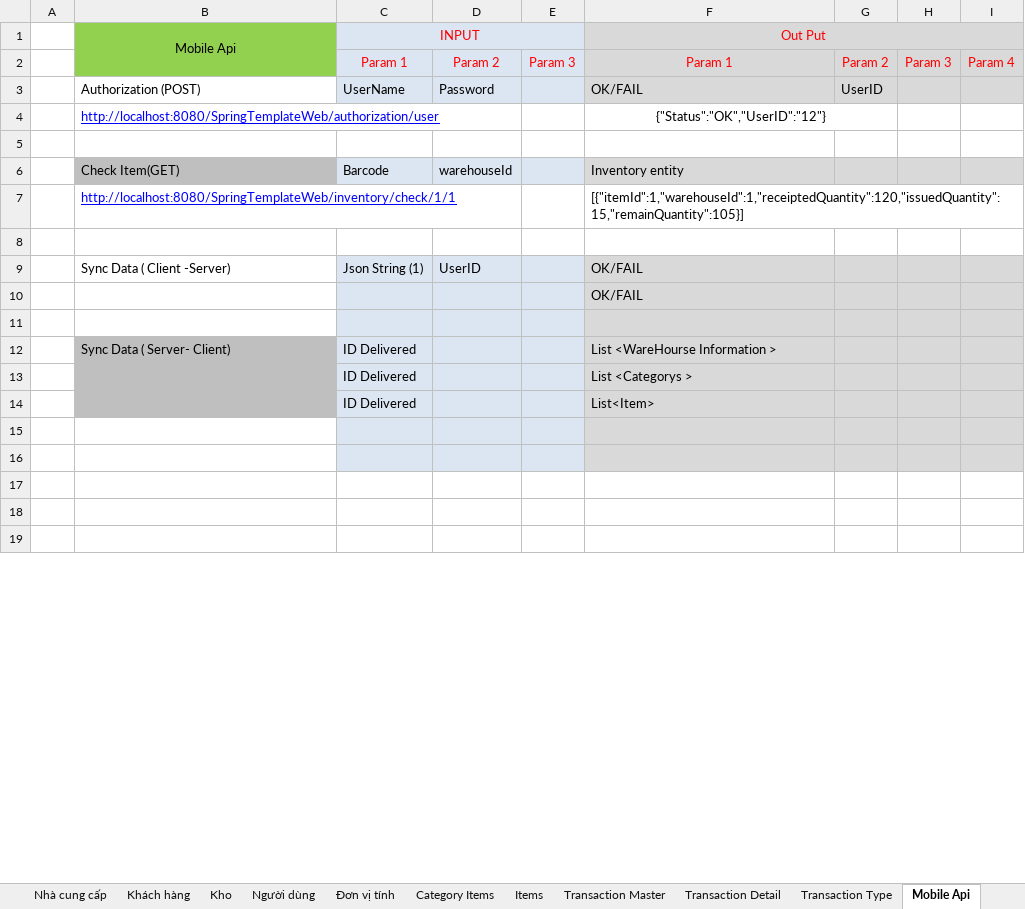
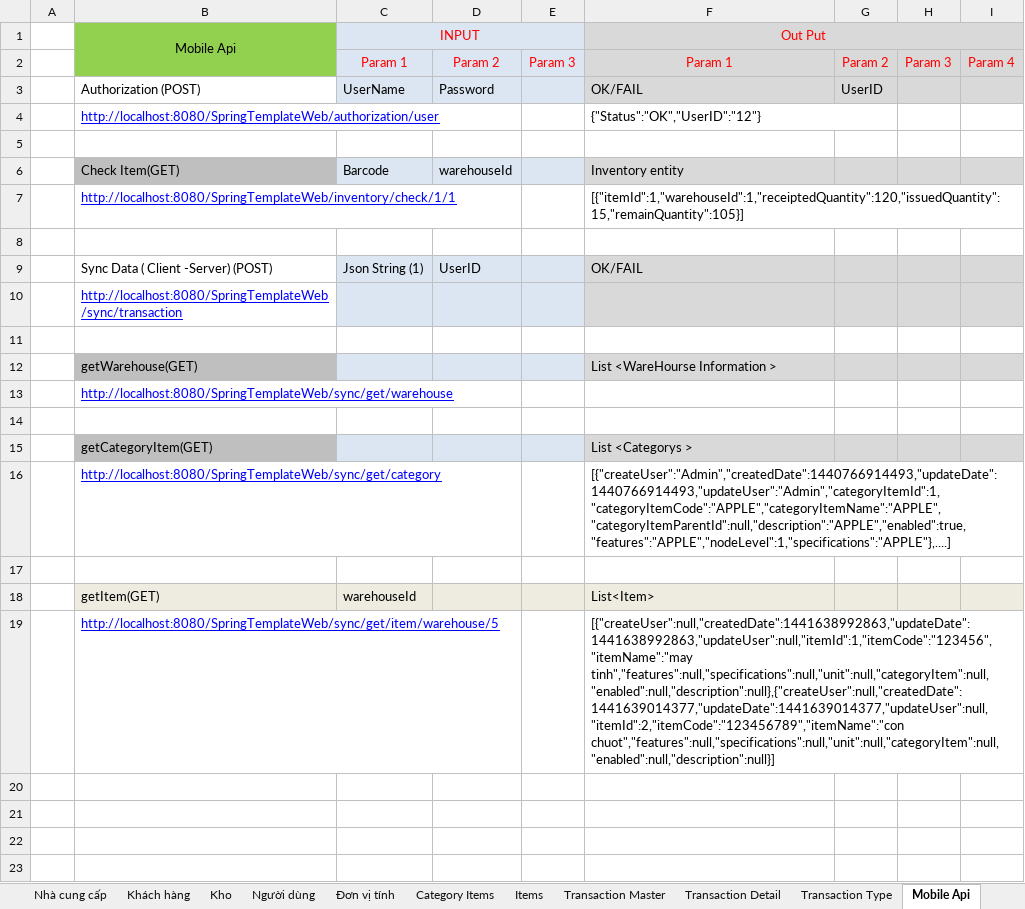
Before and after one commit to tungpham1990/InventoryProject, an Excel workbook: Document/InventoryProject_Tuan_Modified.xlsx, sheet Mobile Api, drawn as a sheet; only a part is shown; values as stored, in another font and other column widths than the file's, no borders; removed rows and columns are numbered as before the commit, all else as after; the diff names each change by its address in the sheet, - before the commit and + after, or states it on an @@ line.

```diff
--- a/Document/InventoryProject_Tuan_Modified.xlsx (sheet Mobile Api)
+++ b/Document/InventoryProject_Tuan_Modified.xlsx (sheet Mobile Api)
-F4 alignment: center
+F4 alignment: left
-B9 (Mobile Api): Sync Data ( Client -Server)
+B9 (Mobile Api): Sync Data ( Client -Server) (POST)
-row 10:  |  |  |  |  | OK/FAIL
+row 10:  | http://localhost:8080/SpringTemplateWeb/sync/transaction
-C11:E11 fill: #DCE6F2
+C11:E11 fill: none
-F11:I11 fill: #D9D9D9
+F11:I11 fill: none
-row 12:  | Sync Data ( Server- Client) | ID Delivered |  |  | List <WareHourse Information >
-row 13:  |  | ID Delivered |  |  | List <Categorys >
-row 14:  |  | ID Delivered |  |  | List<Item>
+row 12:  | getWarehouse(GET) |  |  |  | List <WareHourse Information >
+row 13:  | http://localhost:8080/SpringTemplateWeb/sync/get/warehouse
-C14:E14 fill: #DCE6F2
+C14:E14 fill: none
-F14:I14 fill: #D9D9D9
+F14:I14 fill: none
+row 15:  | getCategoryItem(GET) |  |  |  | List <Categorys >
+row 16:  | http://localhost:8080/SpringTemplateWeb/sync/get/category |  |  |  | [{"createUser":"Admin","createdDate":1440766914493,"updateDate":1440766914493,"updateUser":"Admin","categoryItemId":1,"categoryItemCode":"APPLE","categoryItemName":"APPLE","categoryItemParentId":null,"description":"APPLE","enabled":true,"features":"APPLE","nodeLevel":1,"specifications":"APPLE"},....]
+row 17: (empty)
+row 18:  | getItem(GET) | warehouseId |  |  | List<Item>
+row 19:  | http://localhost:8080/SpringTemplateWeb/sync/get/item/warehouse/5 |  |  |  | [{"createUser":null,"createdDate":1441638992863,"updateDate":1441638992863,"updateUser":null,"itemId":1,"itemCode":"123456","itemName":"may tinh","features":null,"specifications":null,"unit":null,"categoryItem":null,"enabled":null,"description":null},{"createUser":null,"createdDate":1441639014377,"updateDate":1441639014377,"updateUser":null,"itemId":2,"itemCode":"123456789","itemName":"con chuot","features":null,"specifications":null,"unit":null,"categoryItem":null,"enabled":null,"description":null}]
-C20:E20 fill: #DCE6F2
+C20:E20 fill: none
-F20:I20 fill: #D9D9D9
+F20:I20 fill: none
```
Also changed, not shown: 3 other files.
